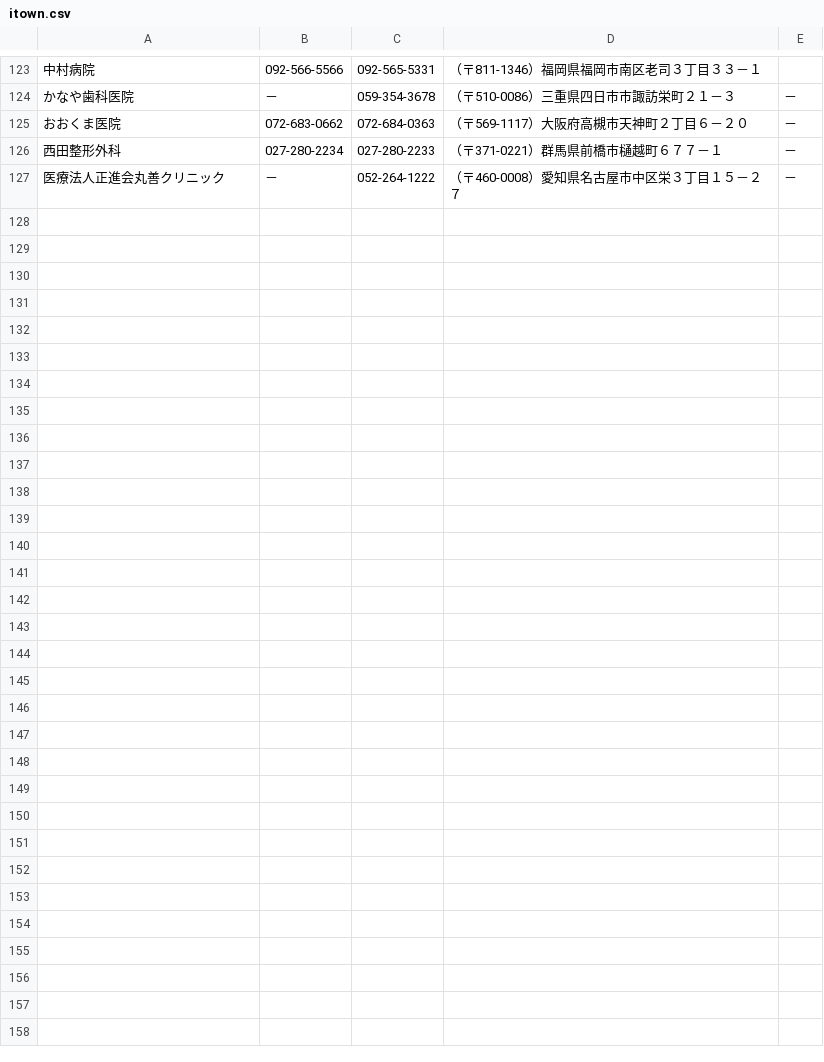
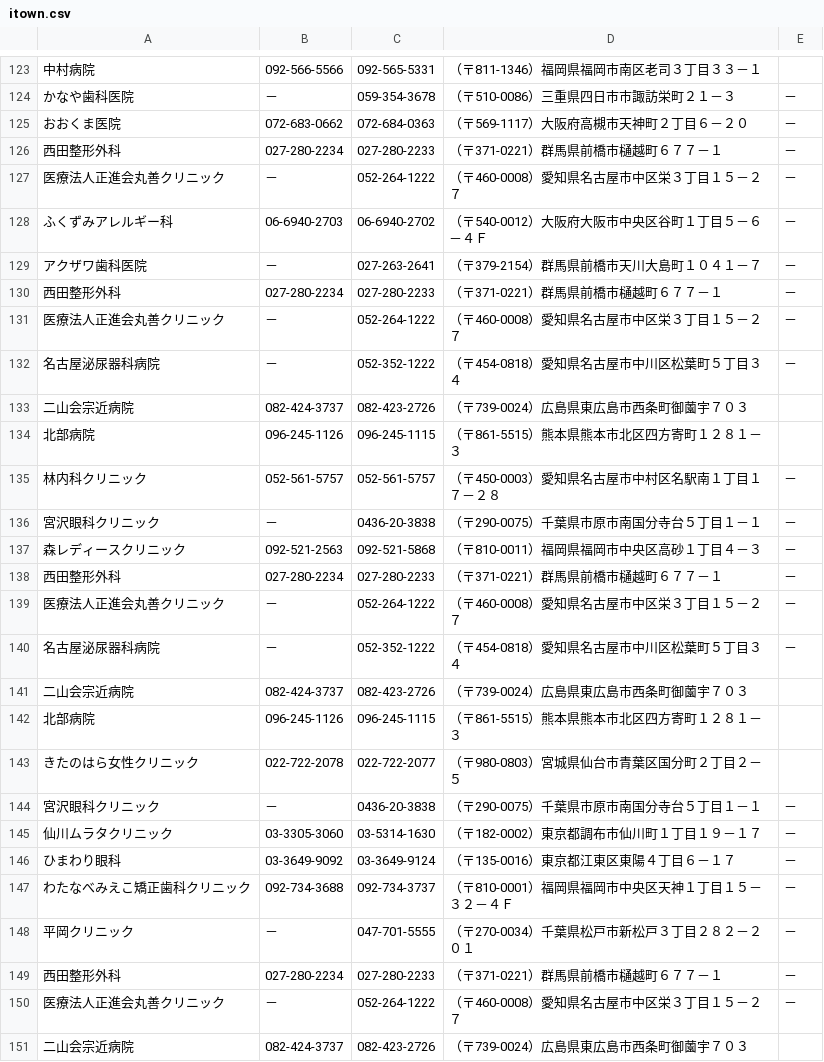
Before and after one commit to pankokko/python-scrape, a CSV file: itown.csv, drawn as a sheet; only a part is shown, gaps mark what is left out; the diff names each change by its address in the sheet, - before the commit and + after, or states it on an @@ line.

```diff
--- a/itown.csv
+++ b/itown.csv
+row 128: ふくずみアレルギー科 | 06-6940-2703 | 06-6940-2702 | （〒540-0012）大阪府大阪市中央区谷町１丁目５－６－４Ｆ | －
+row 129: アクザワ歯科医院 | － | 027-263-2641 | （〒379-2154）群馬県前橋市天川大島町１０４１－７ | －
+row 130: 西田整形外科 | 027-280-2234 | 027-280-2233 | （〒371-0221）群馬県前橋市樋越町６７７－１ | －
+row 131: 医療法人正進会丸善クリニック | － | 052-264-1222 | （〒460-0008）愛知県名古屋市中区栄３丁目１５－２７ | －
+row 132: 名古屋泌尿器科病院 | － | 052-352-1222 | （〒454-0818）愛知県名古屋市中川区松葉町５丁目３４ | －
+row 133: 二山会宗近病院 | 082-424-3737 | 082-423-2726 | （〒739-0024）広島県東広島市西条町御薗宇７０３
+row 134: 北部病院 | 096-245-1126 | 096-245-1115 | （〒861-5515）熊本県熊本市北区四方寄町１２８１－３
+row 135: 林内科クリニック | 052-561-5757 | 052-561-5757 | （〒450-0003）愛知県名古屋市中村区名駅南１丁目１７－２８ | －
+row 136: 宮沢眼科クリニック | － | 0436-20-3838 | （〒290-0075）千葉県市原市南国分寺台５丁目１－１ | －
+row 137: 森レディースクリニック | 092-521-2563 | 092-521-5868 | （〒810-0011）福岡県福岡市中央区高砂１丁目４－３ | －
+row 138: 西田整形外科 | 027-280-2234 | 027-280-2233 | （〒371-0221）群馬県前橋市樋越町６７７－１ | －
+row 139: 医療法人正進会丸善クリニック | － | 052-264-1222 | （〒460-0008）愛知県名古屋市中区栄３丁目１５－２７ | －
+row 140: 名古屋泌尿器科病院 | － | 052-352-1222 | （〒454-0818）愛知県名古屋市中川区松葉町５丁目３４ | －
+row 141: 二山会宗近病院 | 082-424-3737 | 082-423-2726 | （〒739-0024）広島県東広島市西条町御薗宇７０３
+row 142: 北部病院 | 096-245-1126 | 096-245-1115 | （〒861-5515）熊本県熊本市北区四方寄町１２８１－３
+row 143: きたのはら女性クリニック | 022-722-2078 | 022-722-2077 | （〒980-0803）宮城県仙台市青葉区国分町２丁目２－５
+row 144: 宮沢眼科クリニック | － | 0436-20-3838 | （〒290-0075）千葉県市原市南国分寺台５丁目１－１ | －
+row 145: 仙川ムラタクリニック | 03-3305-3060 | 03-5314-1630 | （〒182-0002）東京都調布市仙川町１丁目１９－１７ | －
+row 146: ひまわり眼科 | 03-3649-9092 | 03-3649-9124 | （〒135-0016）東京都江東区東陽４丁目６－１７ | －
+row 147: わたなべみえこ矯正歯科クリニック | 092-734-3688 | 092-734-3737 | （〒810-0001）福岡県福岡市中央区天神１丁目１５－３２－４Ｆ | －
+row 148: 平岡クリニック | － | 047-701-5555 | （〒270-0034）千葉県松戸市新松戸３丁目２８２－２０１ | －
+row 149: 西田整形外科 | 027-280-2234 | 027-280-2233 | （〒371-0221）群馬県前橋市樋越町６７７－１ | －
+row 150: 医療法人正進会丸善クリニック | － | 052-264-1222 | （〒460-0008）愛知県名古屋市中区栄３丁目１５－２７ | －
+row 151: 二山会宗近病院 | 082-424-3737 | 082-423-2726 | （〒739-0024）広島県東広島市西条町御薗宇７０３
```
Also changed, not shown: 3 other files.
